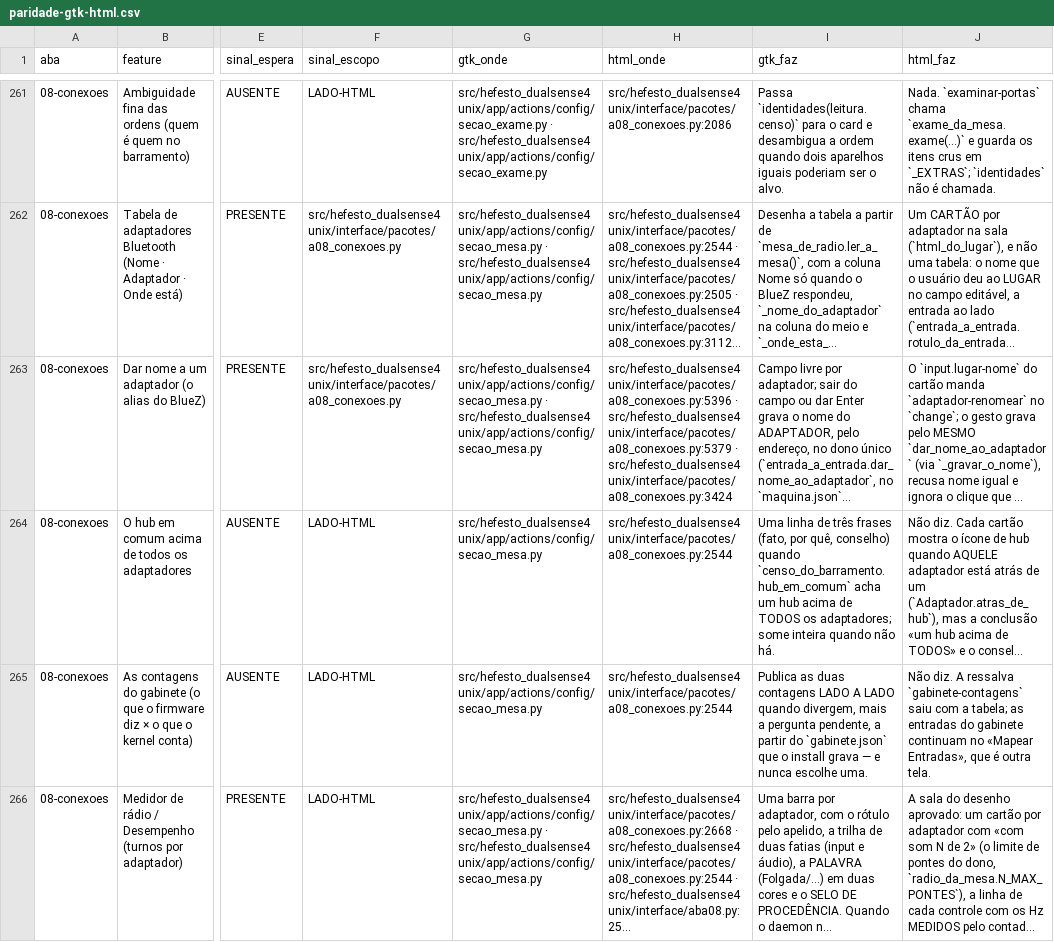
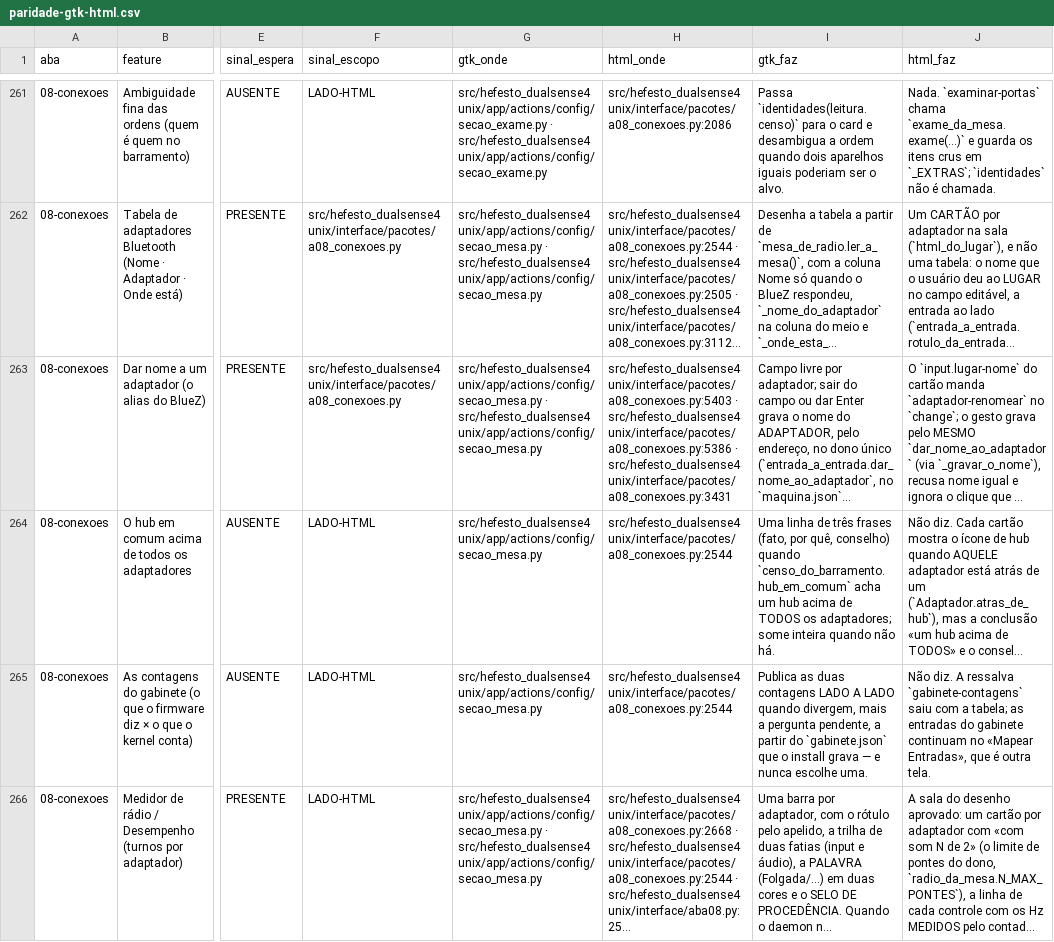
Before and after one commit to Hefesto-Team/hefesto-dualsense4unix, a CSV file: docs/data/paridade-gtk-html.csv, drawn as a sheet; only a part is shown, gaps mark what is left out; long unchanged cells end in …; the diff covers the shown part only; the diff names each change by its address in the sheet, - before the commit and + after, or states it on an @@ line.

```diff
--- a/docs/data/paridade-gtk-html.csv
+++ b/docs/data/paridade-gtk-html.csv
-H263 (html_onde): src/hefesto_dualsense4unix/interface/pacotes/a08_conexoes.py:5396 · src/hefesto_dualsense4unix/interface/pacotes/a08_conexoes.py:5379 · src/hefesto_dualsense4unix/interface/pacotes/a08_conexoes.py:3424
+H263 (html_onde): src/hefesto_dualsense4unix/interface/pacotes/a08_conexoes.py:5403 · src/hefesto_dualsense4unix/interface/pacotes/a08_conexoes.py:5386 · src/hefesto_dualsense4unix/interface/pacotes/a08_conexoes.py:3431
```
Also changed, not shown: 4 edited cells elsewhere in this file, 2 other files.
